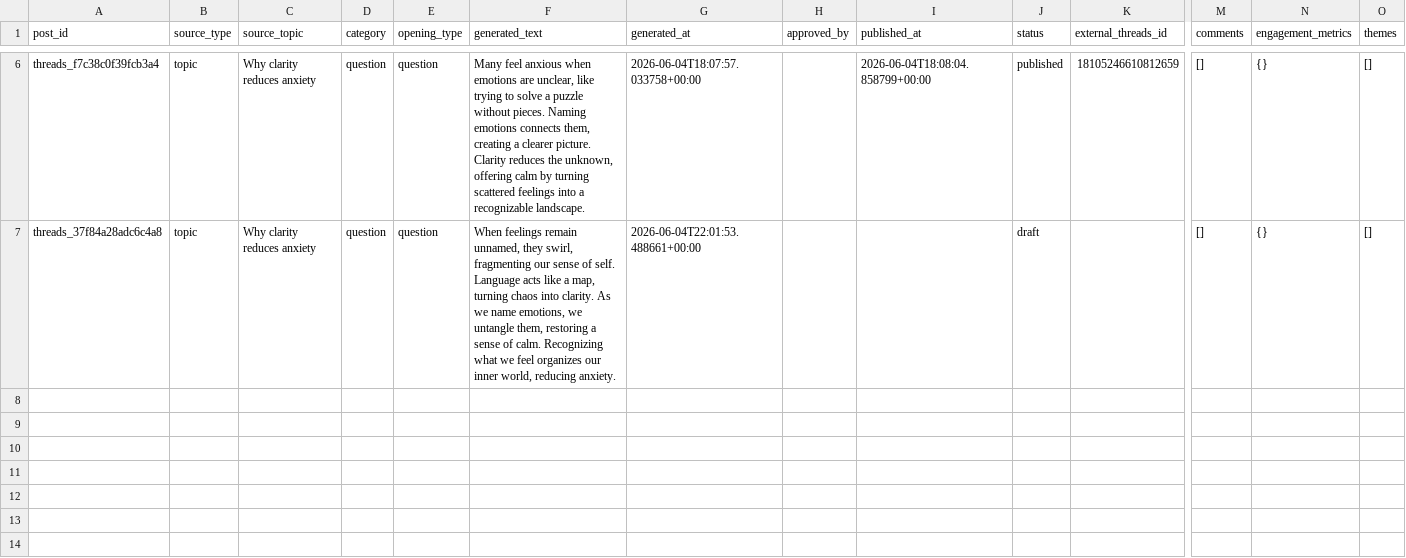
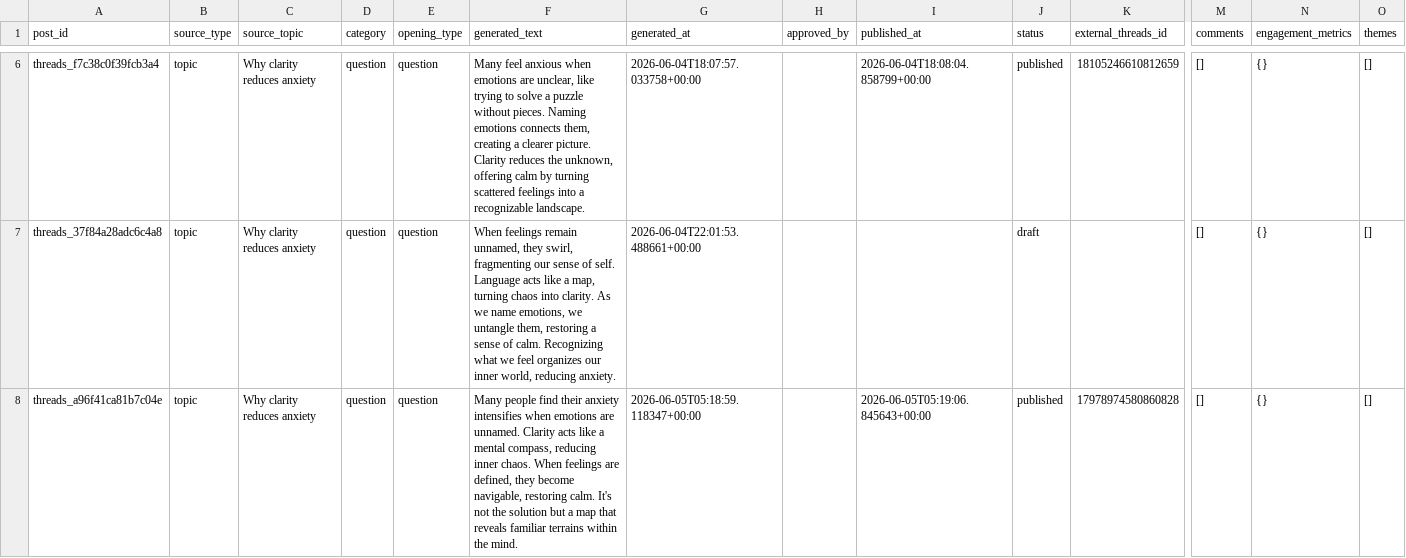
Before and after one commit to ValerieQA/clarity-lab-pipeline, a CSV file: data/threads_posts.csv, drawn as a sheet; only a part is shown, gaps mark what is left out; rows hold the shown columns only; the diff names each change by its address in the sheet, - before the commit and + after, or states it on an @@ line.

Commit message:
🧵 Threads post: 2026-06-05 05:19

```diff
--- a/data/threads_posts.csv
+++ b/data/threads_posts.csv
+row 8: threads_a96f41ca81b7c04e | topic | Why clarity reduces anxiety | question | question | Many people find their anxiety intensifies when emotions are unnamed. Clarity acts like a mental compass, reducing inner chaos. When feelings are defined, they become navigable, restoring calm. It's not the solution but a map that reveals familiar terrains within the mind. | 2026-06-05T05:18:59.118347+00:00 |  | 2026-06-05T05:19:06.845643+00:00 | published | 17978974580860828 | [] | {} | []
```
